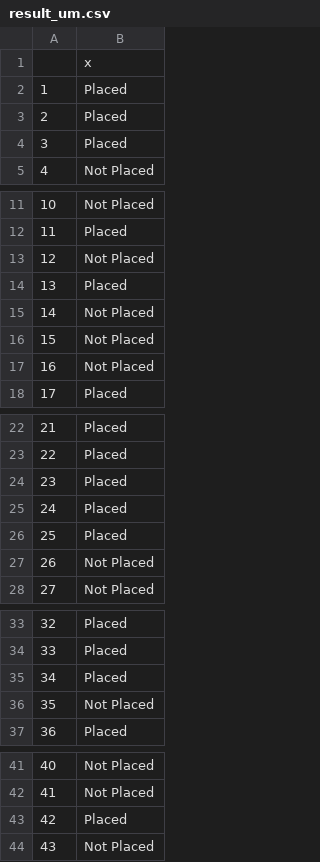
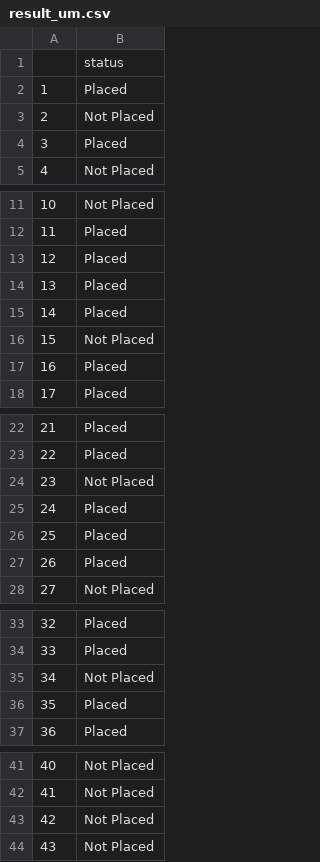
Before and after one commit to heedeandean/R, a CSV file: analysis/data/campus/result_um.csv, drawn as a sheet; only a part is shown, gaps mark what is left out; the diff covers the shown part only.

```diff
--- a/analysis/data/campus/result_um.csv
+++ b/analysis/data/campus/result_um.csv
@@ -1,4 +1,4 @@
-"","x"
+"","status"
 "1","Placed"
-"2","Placed"
+"2","Not Placed"
 "3","Placed"
@@ -12,7 +12,7 @@
 "11","Placed"
-"12","Not Placed"
+"12","Placed"
 "13","Placed"
-"14","Not Placed"
+"14","Placed"
 "15","Not Placed"
-"16","Not Placed"
+"16","Placed"
 "17","Placed"
@@ -23,6 +23,6 @@
 "22","Placed"
-"23","Placed"
+"23","Not Placed"
 "24","Placed"
 "25","Placed"
-"26","Not Placed"
+"26","Placed"
 "27","Not Placed"
@@ -34,4 +34,4 @@
 "33","Placed"
-"34","Placed"
-"35","Not Placed"
+"34","Not Placed"
+"35","Placed"
 "36","Placed"
@@ -42,3 +42,3 @@
 "41","Not Placed"
-"42","Placed"
+"42","Not Placed"
 "43","Not Placed"
```
Also changed, not shown: 3 edited cells elsewhere in this file, 3 other files.
